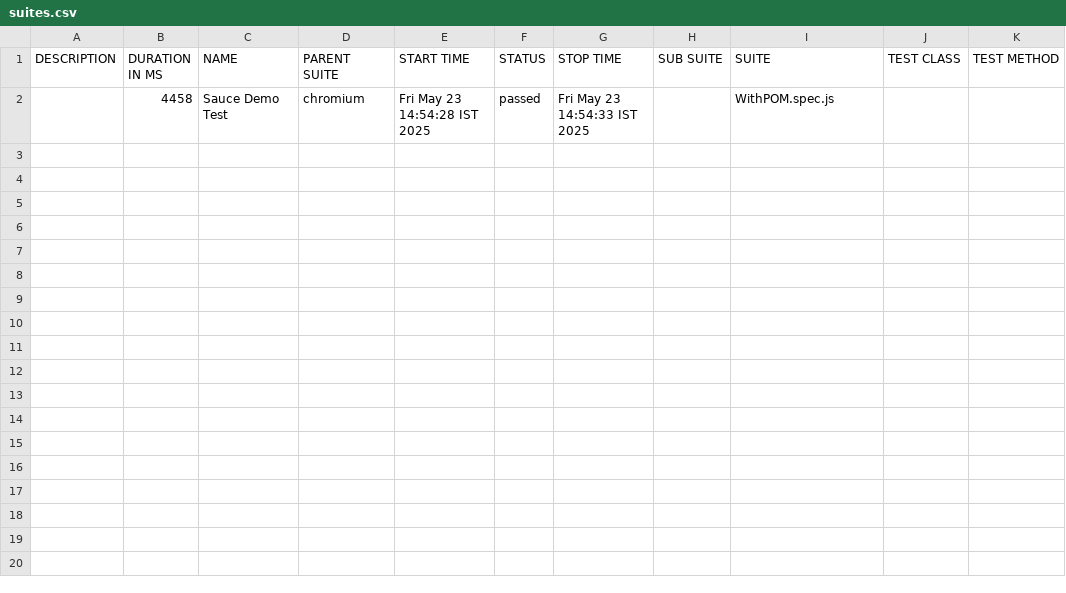
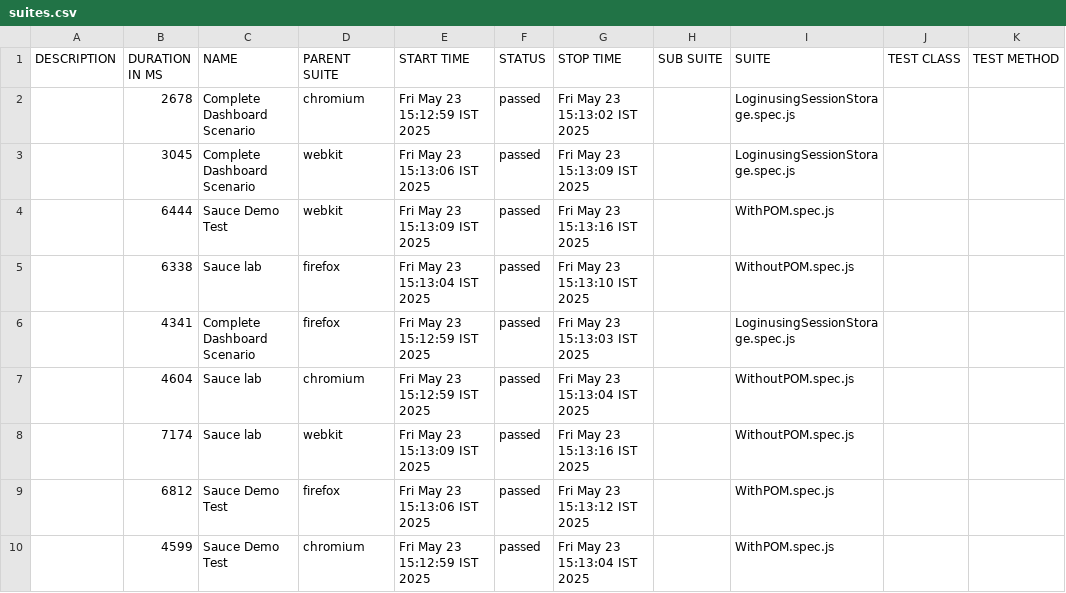
Before and after one commit to JamunaCerlin/Saucelab, a CSV file: allure-report/data/suites.csv, drawn as a sheet.

```diff
--- a/allure-report/data/suites.csv
+++ b/allure-report/data/suites.csv
@@ -1,2 +1,10 @@
 "DESCRIPTION","DURATION IN MS","NAME","PARENT SUITE","START TIME","STATUS","STOP TIME","SUB SUITE","SUITE","TEST CLASS","TEST METHOD"
-"","4458","Sauce Demo Test","chromium","Fri May 23 14:54:28 IST 2025","passed","Fri May 23 14:54:33 IST 2025","","WithPOM.spec.js","",""
+"","2678","Complete Dashboard Scenario","chromium","Fri May 23 15:12:59 IST 2025","passed","Fri May 23 15:13:02 IST 2025","","LoginusingSessionStorage.spec.js","",""
+"","3045","Complete Dashboard Scenario","webkit","Fri May 23 15:13:06 IST 2025","passed","Fri May 23 15:13:09 IST 2025","","LoginusingSessionStorage.spec.js","",""
+"","6444","Sauce Demo Test","webkit","Fri May 23 15:13:09 IST 2025","passed","Fri May 23 15:13:16 IST 2025","","WithPOM.spec.js","",""
+"","6338","Sauce lab","firefox","Fri May 23 15:13:04 IST 2025","passed","Fri May 23 15:13:10 IST 2025","","WithoutPOM.spec.js","",""
+"","4341","Complete Dashboard Scenario","firefox","Fri May 23 15:12:59 IST 2025","passed","Fri May 23 15:13:03 IST 2025","","LoginusingSessionStorage.spec.js","",""
+"","4604","Sauce lab","chromium","Fri May 23 15:12:59 IST 2025","passed","Fri May 23 15:13:04 IST 2025","","WithoutPOM.spec.js","",""
+"","7174","Sauce lab","webkit","Fri May 23 15:13:09 IST 2025","passed","Fri May 23 15:13:16 IST 2025","","WithoutPOM.spec.js","",""
+"","6812","Sauce Demo Test","firefox","Fri May 23 15:13:06 IST 2025","passed","Fri May 23 15:13:12 IST 2025","","WithPOM.spec.js","",""
+"","4599","Sauce Demo Test","chromium","Fri May 23 15:12:59 IST 2025","passed","Fri May 23 15:13:04 IST 2025","","WithPOM.spec.js","",""
```
Also changed, not shown: 37 other files.
